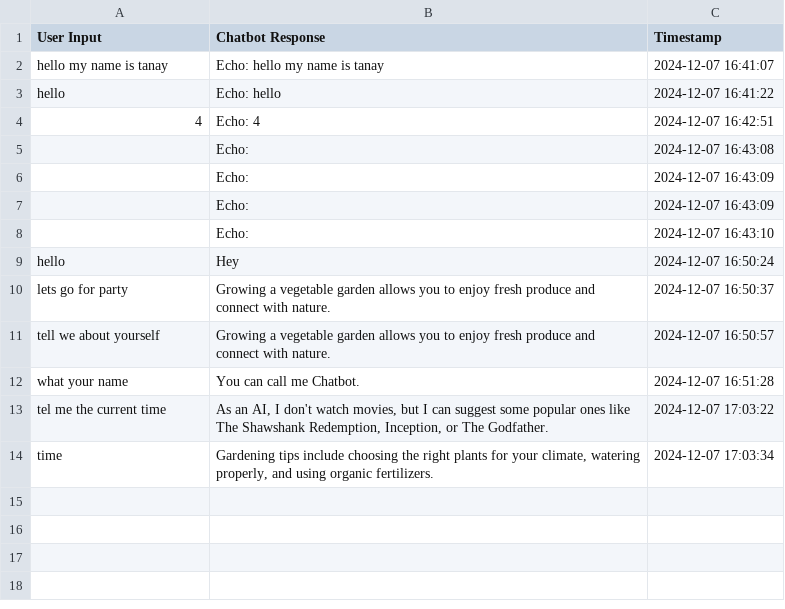
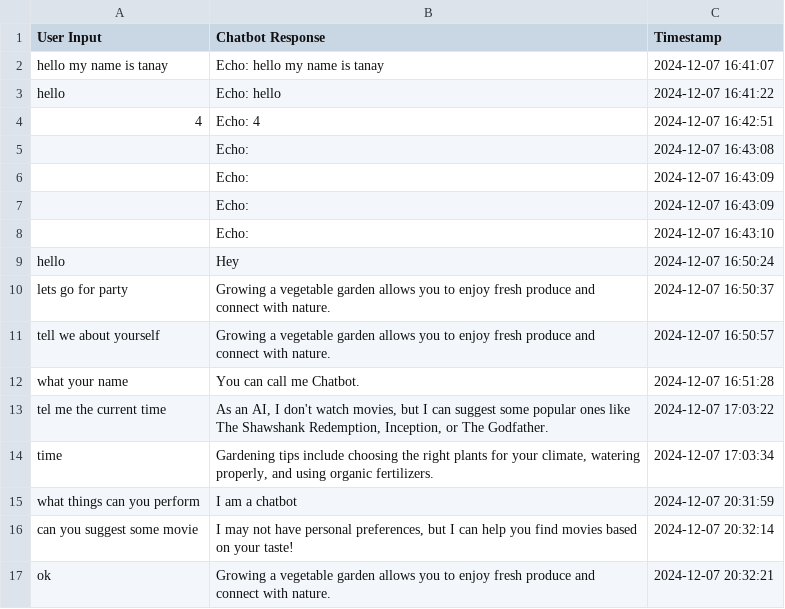
Before and after one commit to TanayTiwari21/Chatbot-using-NLP, a CSV file: chat_log.csv, drawn as a sheet; the diff names each change by its address in the sheet, - before the commit and + after, or states it on an @@ line.

Commit message:
Udated chat History

```diff
--- a/chat_log.csv
+++ b/chat_log.csv
+row 15: what things can you perform | I am a chatbot | 2024-12-07 20:31:59
+row 16: can you suggest some movie | I may not have personal preferences, but I can help you find movies based on your taste! | 2024-12-07 20:32:14
+row 17: ok | Growing a vegetable garden allows you to enjoy fresh produce and connect with nature. | 2024-12-07 20:32:21
```
